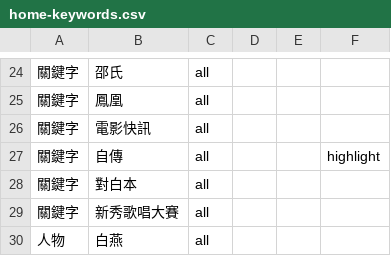
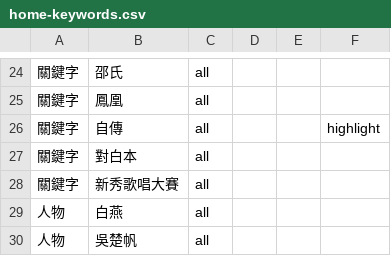
Before and after one commit to anniesit/project-sandbox, a CSV file: filmtv/sample-data/home-keywords.csv, drawn as a sheet; only a part is shown, gaps mark what is left out; the shorter side is filled out with more unchanged rows; the diff names each change by its address in the sheet, - before the commit and + after, or states it on an @@ line.

Commit message:
[ftv] Update Homepage Keywords Suggestions

```diff
--- a/filmtv/sample-data/home-keywords.csv
+++ b/filmtv/sample-data/home-keywords.csv
-row 26: 關鍵字 | 電影快訊 | all
```
